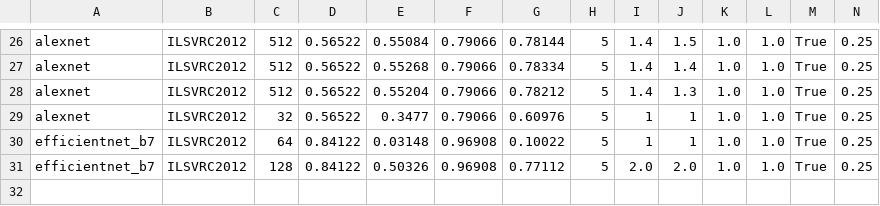
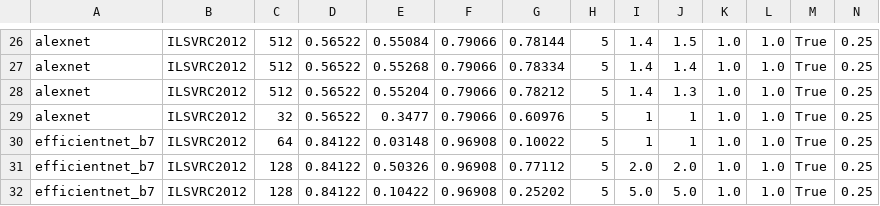
Before and after one commit to YixuanSeanZhou/Quantized_Neural_Nets, a CSV file: logs/Quantization_Log.csv, drawn as a sheet; only a part is shown, gaps mark what is left out; rows hold the shown columns only; the diff names each change by its address in the sheet, - before the commit and + after, or states it on an @@ line.

```diff
--- a/logs/Quantization_Log.csv
+++ b/logs/Quantization_Log.csv
+row 32: efficientnet_b7 | ILSVRC2012 | 128 | 0.84122 | 0.10422 | 0.96908 | 0.25202 | 5 | 5.0 | 5.0 | 1.0 | 1.0 | True | 0.25
```
Also changed, not shown: 3 other files.
